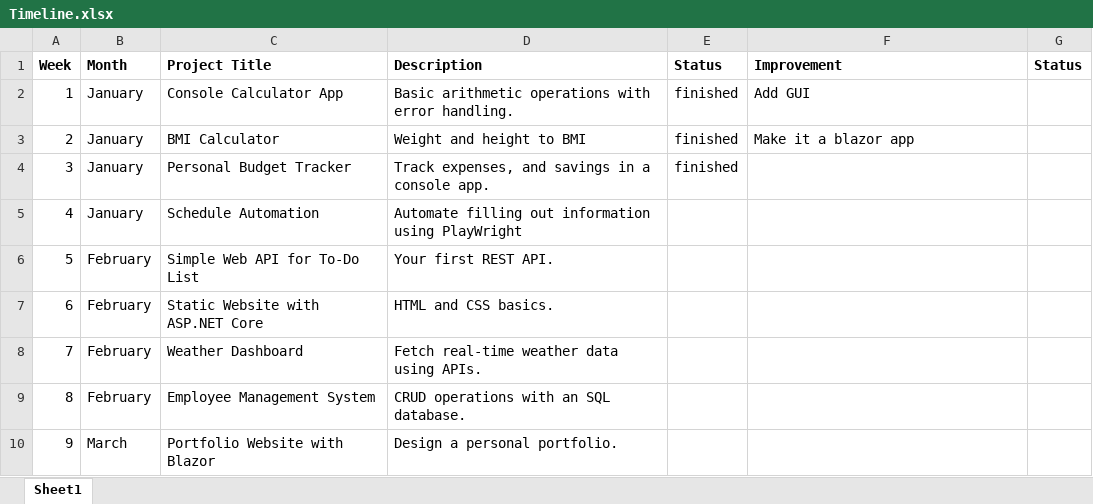
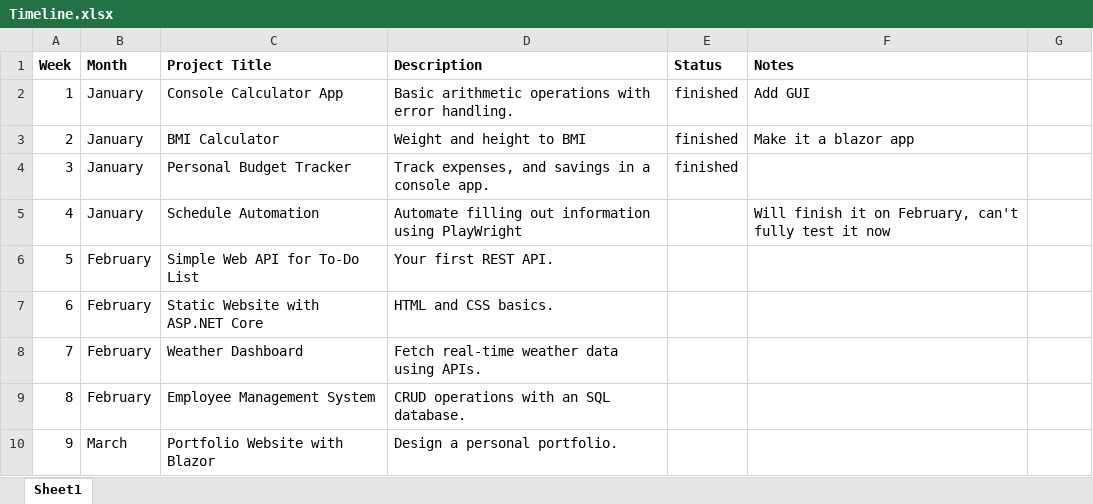
Before and after one commit to SpencerSedano/project-per-week-2025, an Excel workbook: Timeline.xlsx, sheet Sheet1, drawn as a sheet; only a part is shown; values as stored, in another font and other column widths than the file's, no borders; conditional formats not drawn; the diff names each change by its address in the sheet, - before the commit and + after, or states it on an @@ line.

```diff
--- a/Timeline.xlsx (sheet Sheet1)
+++ b/Timeline.xlsx (sheet Sheet1)
-F1: Improvement
+F1: Notes
-G1: Status
+G1: (empty)
-F5 (Notes): (empty)
+F5 (Notes): Will finish it on February, can't fully test it now
```
Also changed, not shown: 8 other files.
